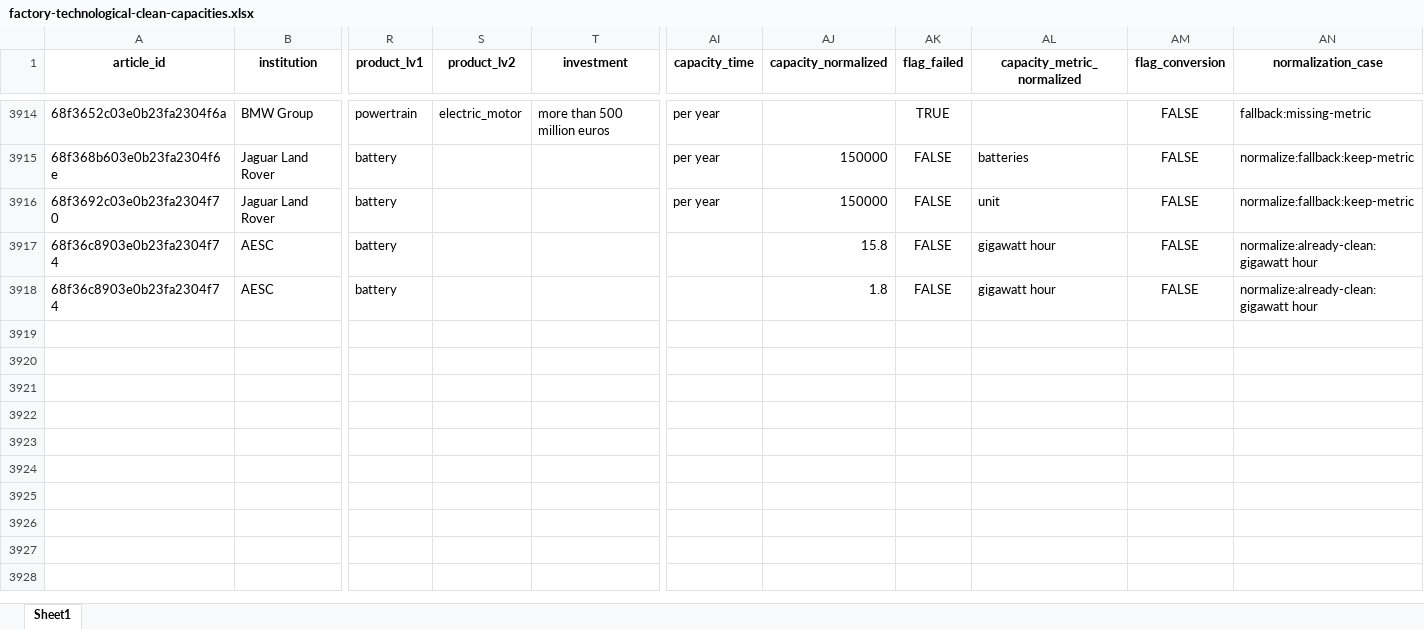
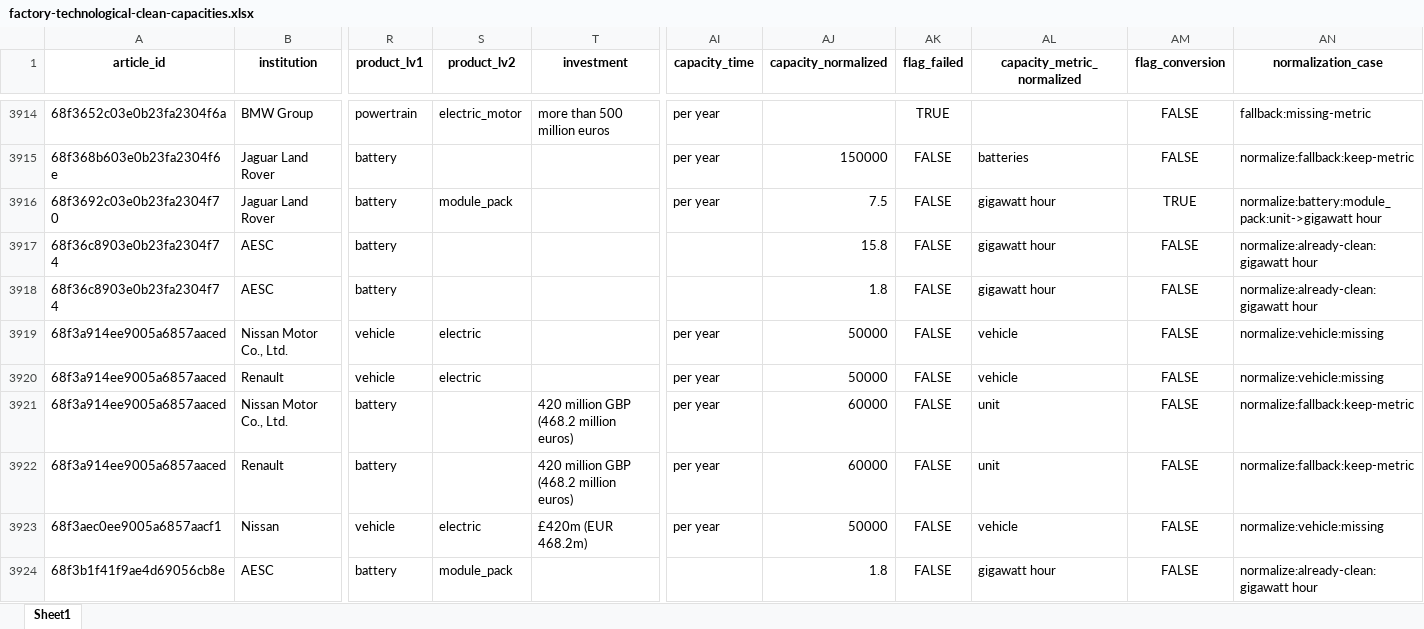
Before and after one commit to benmcwilliams/tuone-core, an Excel workbook: reconcile/storage/output/factory-technological-clean-capacities.xlsx, sheet Sheet1, drawn as a sheet; only a part is shown, gaps mark what is left out; values as stored, in another font and other column widths than the file's, no borders; rows hold the shown columns only; the diff names each change by its address in the sheet, - before the commit and + after, or states it on an @@ line.

```diff
--- a/reconcile/storage/output/factory-technological-clean-capacities.xlsx (sheet Sheet1)
+++ b/reconcile/storage/output/factory-technological-clean-capacities.xlsx (sheet Sheet1)
-S3916 (product_lv2): (empty)
+S3916 (product_lv2): module_pack
-AJ3916 (capacity_normalized): 150000
+AJ3916 (capacity_normalized): 7.5
-AL3916 (capacity_metric_normalized): unit
+AL3916 (capacity_metric_normalized): gigawatt hour
-AM3916 (flag_conversion): FALSE
+AM3916 (flag_conversion): TRUE
-AN3916 (normalization_case): normalize:fallback:keep-metric
+AN3916 (normalization_case): normalize:battery:module_pack:unit->gigawatt hour
+row 3919: 68f3a914ee9005a6857aaced | Nissan Motor Co., Ltd. | vehicle | electric |  | per year | 50000 | FALSE | vehicle | FALSE | normalize:vehicle:missing
+row 3920: 68f3a914ee9005a6857aaced | Renault | vehicle | electric |  | per year | 50000 | FALSE | vehicle | FALSE | normalize:vehicle:missing
+row 3921: 68f3a914ee9005a6857aaced | Nissan Motor Co., Ltd. | battery |  | 420 million GBP (468.2 million euros) | per year | 60000 | FALSE | unit | FALSE | normalize:fallback:keep-metric
+row 3922: 68f3a914ee9005a6857aaced | Renault | battery |  | 420 million GBP (468.2 million euros) | per year | 60000 | FALSE | unit | FALSE | normalize:fallback:keep-metric
+row 3923: 68f3aec0ee9005a6857aacf1 | Nissan | vehicle | electric | £420m (EUR 468.2m) | per year | 50000 | FALSE | vehicle | FALSE | normalize:vehicle:missing
+row 3924: 68f3b1f41f9ae4d69056cb8e | AESC | battery | module_pack |  |  | 1.8 | FALSE | gigawatt hour | FALSE | normalize:already-clean:gigawatt hour
```
Also changed, not shown: reconcile/storage/output/clean-investment-funds-factory.xlsx, reconcile/storage/output/factory-technological.xlsx, 20 other files.
